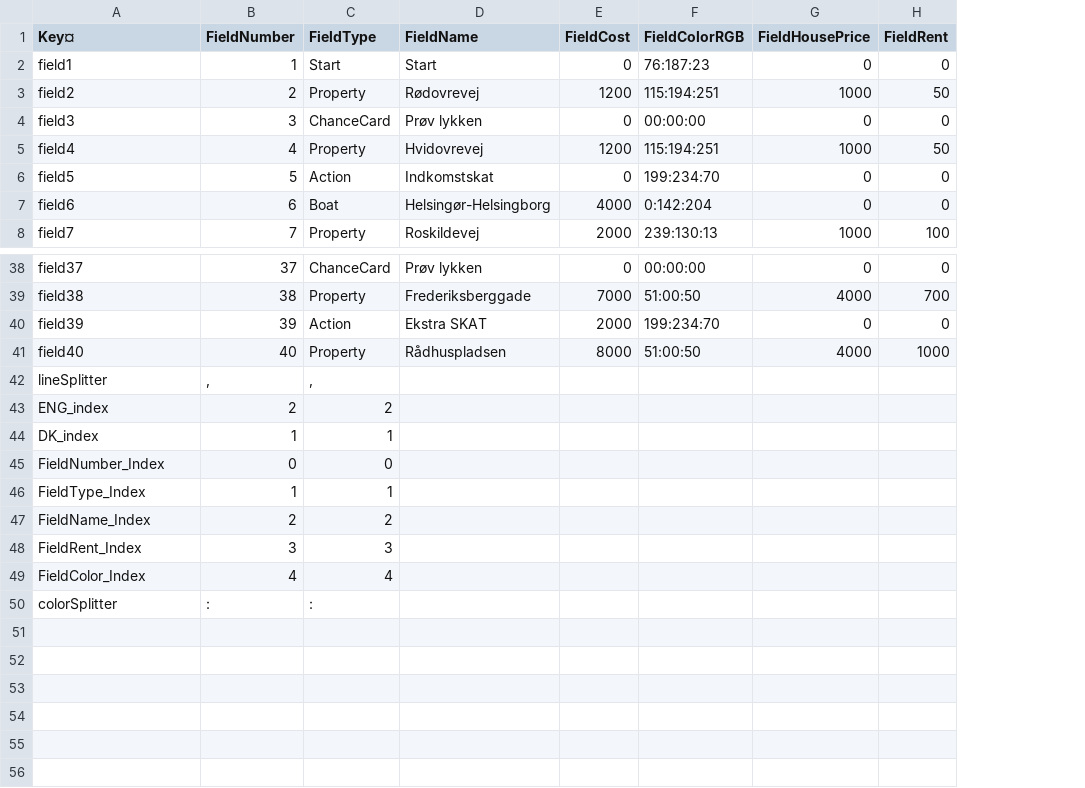
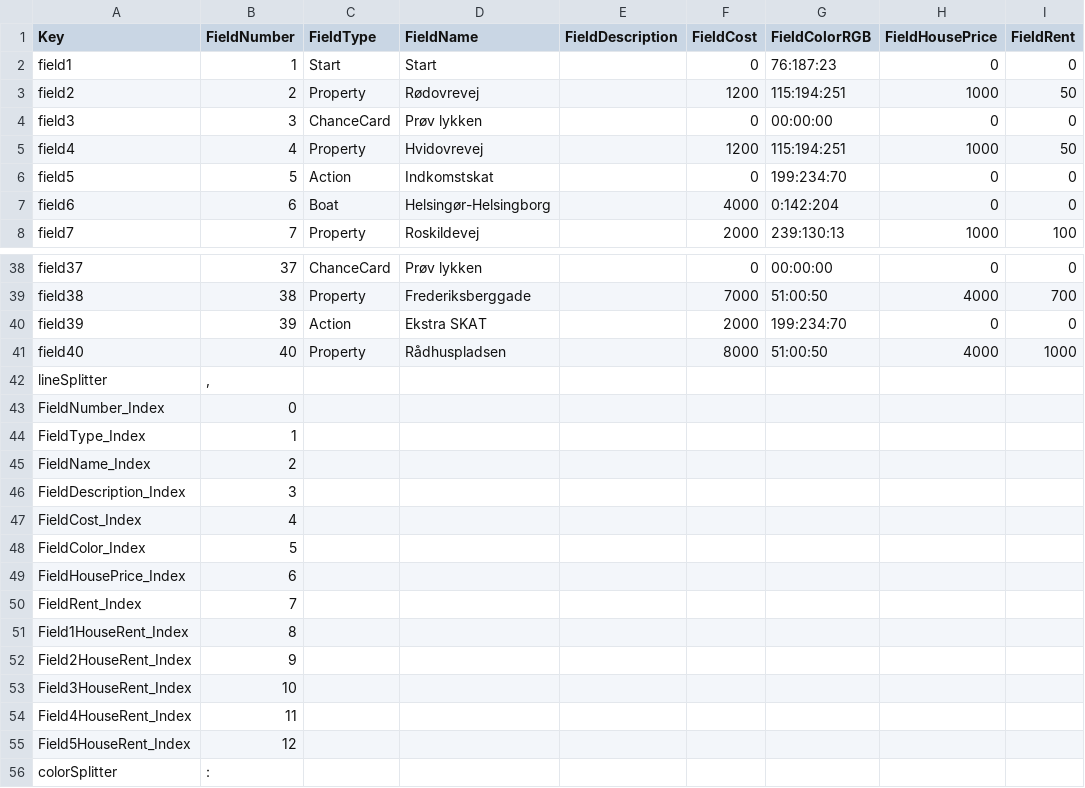
Before and after one commit to Logstor/CDIO4, a CSV file: src/main/resources/board1.2.csv, drawn as a sheet; only a part is shown, gaps mark what is left out; removed rows and columns are numbered as before the commit, all else as after; rows hold the shown columns only; the diff names each change by its address in the sheet, - before the commit and + after, or states it on an @@ line.

Commit message:
Update board1.2.csv

```diff
--- a/src/main/resources/board1.2.csv
+++ b/src/main/resources/board1.2.csv
+column E (FieldDescription), empty
-A1: Key¤
+A1: Key
-C42 (FieldType): ,
+C42 (FieldType): (empty)
-row 43: ENG_index | 2 | 2
-row 44: DK_index | 1 | 1
-C43 (FieldType): 0
+C43 (FieldType): (empty)
-C44 (FieldType): 1
+C44 (FieldType): (empty)
-C45 (FieldType): 2
+C45 (FieldType): (empty)
-row 48: FieldRent_Index | 3 | 3
+row 46: FieldDescription_Index | 3
+row 47: FieldCost_Index | 4
-B48 (FieldNumber): 4
+B48 (FieldNumber): 5
-C48 (FieldType): 4
+C48 (FieldType): (empty)
+row 49: FieldHousePrice_Index | 6
+row 50: FieldRent_Index | 7
+row 51: Field1HouseRent_Index | 8
+row 52: Field2HouseRent_Index | 9
+row 53: Field3HouseRent_Index | 10
+row 54: Field4HouseRent_Index | 11
+row 55: Field5HouseRent_Index | 12
-C56 (FieldType): :
+C56 (FieldType): (empty)
```
